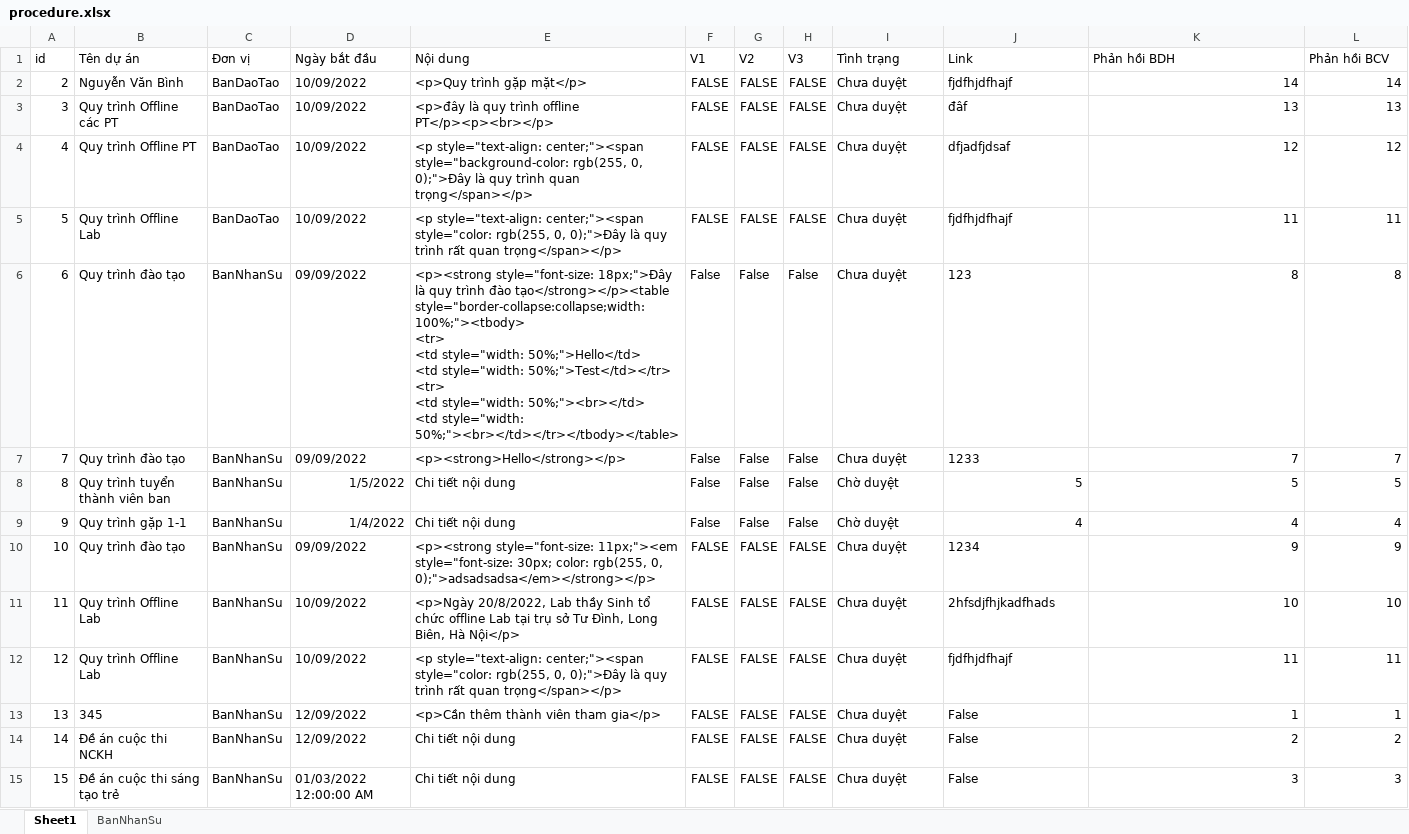
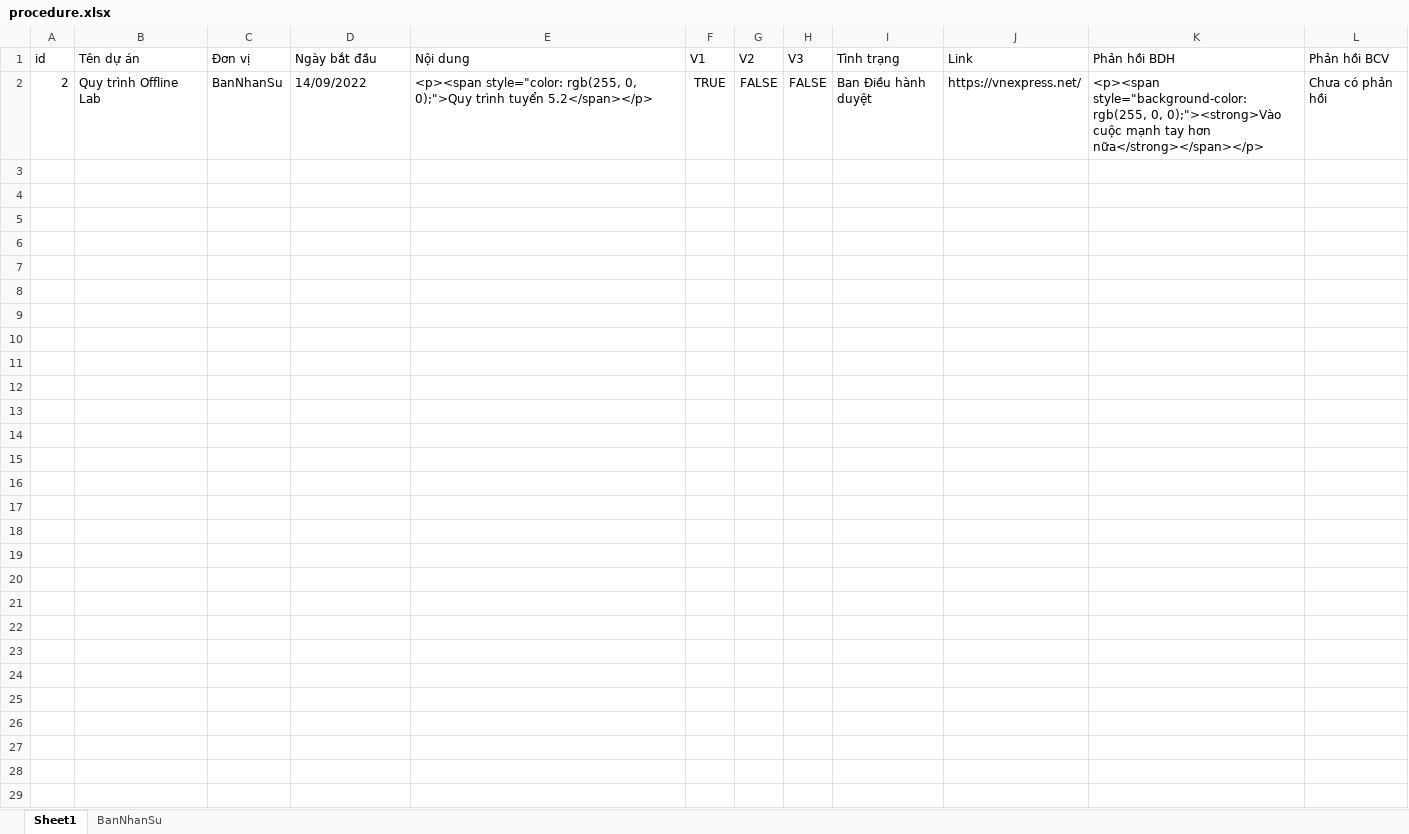
Before and after one commit to Belphegor2801/Hethongquanlylab, an Excel workbook: Hethongquanlylab/wwwroot/data/procedure.xlsx, sheet Sheet1, drawn as a sheet; values as stored, in another font and other column widths than the file's, no borders; ↵ is a line break in a cell; the diff names each change by its address in the sheet, - before the commit and + after, or states it on an @@ line.

Commit message:
Phản hồi và duyệt quy trình

```diff
--- a/Hethongquanlylab/wwwroot/data/procedure.xlsx (sheet Sheet1)
+++ b/Hethongquanlylab/wwwroot/data/procedure.xlsx (sheet Sheet1)
-B2 (Tên dự án): Nguyễn Văn Bình
+B2 (Tên dự án): Quy trình Offline Lab
-C2 (Đơn vị): BanDaoTao
+C2 (Đơn vị): BanNhanSu
-D2 (Ngày bắt đầu): 10/09/2022
+D2 (Ngày bắt đầu): 14/09/2022
-E2 (Nội dung): <p>Quy trình gặp mặt</p>
+E2 (Nội dung): <p><span style="color: rgb(255, 0, 0);">Quy trình tuyển 5.2</span></p>
-F2 (V1): FALSE
+F2 (V1): TRUE
-I2 (Tình trạng): Chưa duyệt
+I2 (Tình trạng): Ban Điều hành duyệt
-J2 (Link): fjdfhjdfhajf
+J2 (Link): https://vnexpress.net/
-K2 (Phản hồi BDH): 14
+K2 (Phản hồi BDH): <p><span style="background-color: rgb(255, 0, 0);"><strong>Vào cuộc mạnh tay hơn nữa</strong></span></p>
-L2 (Phản hồi BCV): 14
+L2 (Phản hồi BCV): Chưa có phản hồi
-row 3: 3 | Quy trình Offline các PT | BanDaoTao | 10/09/2022 | <p>đây là quy trình offline PT</p><p><br></p> | FALSE | FALSE | FALSE | Chưa duyệt | đâf | 13 | 13
-row 4: 4 | Quy trình Offline PT | BanDaoTao | 10/09/2022 | <p style="text-align: center;"><span style="background-color: rgb(255, 0, 0);">Đây là quy trình quan trọng</span></p> | FALSE | FALSE | FALSE | Chưa duyệt | dfjadfjdsaf | 12 | 12
-row 5: 5 | Quy trình Offline Lab | BanDaoTao | 10/09/2022 | <p style="text-align: center;"><span style="color: rgb(255, 0, 0);">Đây là quy trình rất quan trọng</span></p> | FALSE | FALSE | FALSE | Chưa duyệt | fjdfhjdfhajf | 11 | 11
-row 6: 6 | Quy trình đào tạo | BanNhanSu | 09/09/2022 | <p><strong style="font-size: 18px;">Đây là quy trình đào tạo</strong></p><table style="border-collapse:collapse;width: 100%;"><tbody> ↵ <tr> ↵ <td style="width: 50%;">Hello</td> ↵ <td style="width: 50%;">Test</td></tr> ↵ <tr> ↵ <td style="width: 50%;"><br></td> ↵ <td style="width: 50%;"><br></td></tr></tbody></table> | False | False | False | Chưa duyệt | 123 | 8 | 8
-row 7: 7 | Quy trình đào tạo | BanNhanSu | 09/09/2022 | <p><strong>Hello</strong></p> | False | False | False | Chưa duyệt | 1233 | 7 | 7
-row 8: 8 | Quy trình tuyển thành viên ban | BanNhanSu | 1/5/2022 | Chi tiết nội dung | False | False | False | Chờ duyệt | 5 | 5 | 5
-row 9: 9 | Quy trình gặp 1-1 | BanNhanSu | 1/4/2022 | Chi tiết nội dung | False | False | False | Chờ duyệt | 4 | 4 | 4
-row 10: 10 | Quy trình đào tạo | BanNhanSu | 09/09/2022 | <p><strong style="font-size: 11px;"><em style="font-size: 30px; color: rgb(255, 0, 0);">adsadsadsa</em></strong></p> | FALSE | FALSE | FALSE | Chưa duyệt | 1234 | 9 | 9
-row 11: 11 | Quy trình Offline Lab | BanNhanSu | 10/09/2022 | <p>Ngày 20/8/2022, Lab thầy Sinh tổ chức offline Lab tại trụ sở Tư Đình, Long Biên, Hà Nội</p> | FALSE | FALSE | FALSE | Chưa duyệt | 2hfsdjfhjkadfhads | 10 | 10
-row 12: 12 | Quy trình Offline Lab | BanNhanSu | 10/09/2022 | <p style="text-align: center;"><span style="color: rgb(255, 0, 0);">Đây là quy trình rất quan trọng</span></p> | FALSE | FALSE | FALSE | Chưa duyệt | fjdfhjdfhajf | 11 | 11
-row 13: 13 | 345 | BanNhanSu | 12/09/2022 | <p>Cần thêm thành viên tham gia</p> | FALSE | FALSE | FALSE | Chưa duyệt | False | 1 | 1
-row 14: 14 | Đề án cuộc thi NCKH | BanNhanSu | 12/09/2022 | Chi tiết nội dung | FALSE | FALSE | FALSE | Chưa duyệt | False | 2 | 2
-row 15: 15 | Đề án cuộc thi sáng tạo trẻ | BanNhanSu | 01/03/2022 12:00:00 AM | Chi tiết nội dung | FALSE | FALSE | FALSE | Chưa duyệt | False | 3 | 3
```
Also changed, not shown: sheet BanNhanSu, 7 other files.
